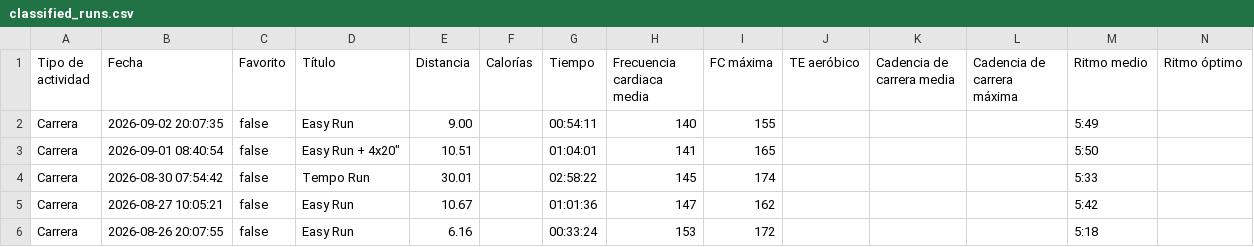
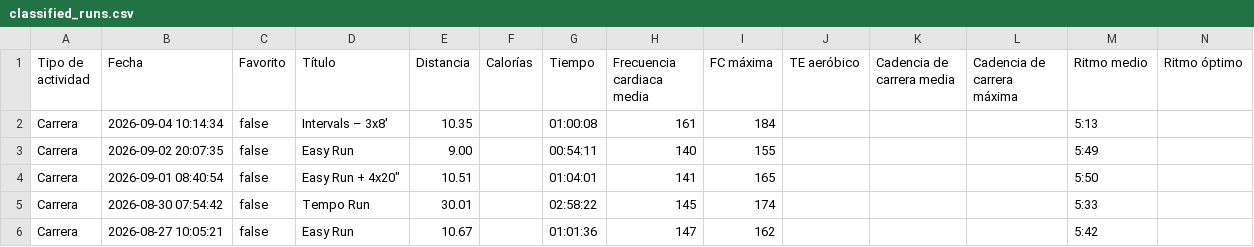
Before and after one commit to LiamCanning/RunningJournal, a CSV file: classified_runs.csv, drawn as a sheet; only a part is shown; the shorter side is filled out with more unchanged rows; rows hold the shown columns only; the diff names each change by its address in the sheet, - before the commit and + after, or states it on an @@ line.

```diff
--- a/classified_runs.csv
+++ b/classified_runs.csv
+row 2: Carrera | 2026-09-04 10:14:34 | false | Intervals – 3x8' | 10.35 |  | 01:00:08 | 161 | 184 |  |  |  | 5:13
```
Also changed, not shown: 2 other files.
